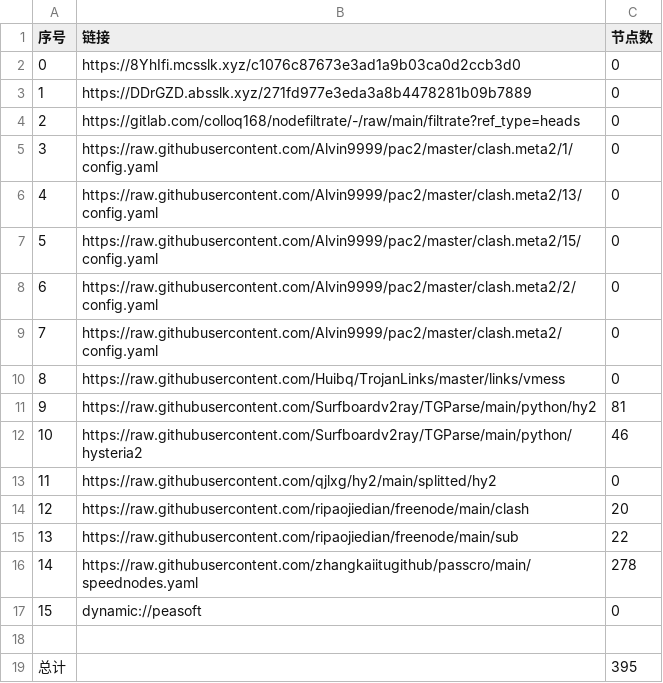
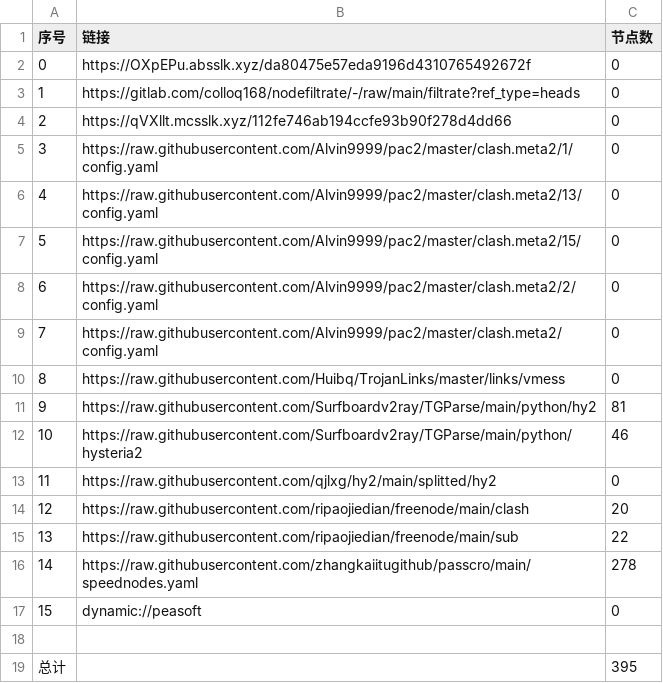
Before and after one commit to hicass-1102/AutoMergePublicNodes, a CSV file: list_result.csv, drawn as a sheet.

```diff
--- a/list_result.csv
+++ b/list_result.csv
@@ -1,5 +1,5 @@
 序号,链接,节点数
-0,https://8YhIfi.mcsslk.xyz/c1076c87673e3ad1a9b03ca0d2ccb3d0,0
-1,https://DDrGZD.absslk.xyz/271fd977e3eda3a8b4478281b09b7889,0
-2,https://gitlab.com/colloq168/nodefiltrate/-/raw/main/filtrate?ref_type=heads,0
+0,https://OXpEPu.absslk.xyz/da80475e57eda9196d4310765492672f,0
+1,https://gitlab.com/colloq168/nodefiltrate/-/raw/main/filtrate?ref_type=heads,0
+2,https://qVXllt.mcsslk.xyz/112fe746ab194ccfe93b90f278d4dd66,0
 3,https://raw.githubusercontent.com/Alvin9999/pac2/master/clash.meta2/1/config.yaml,0
```
Also changed, not shown: 5 other files.
